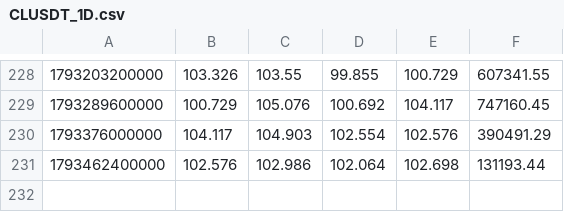
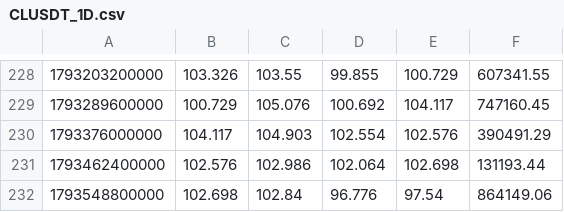
Before and after one commit to itsurslife/bitget-radar, a CSV file: CLUSDT_1D.csv, drawn as a sheet; only a part is shown, gaps mark what is left out; the diff names each change by its address in the sheet, - before the commit and + after, or states it on an @@ line.

```diff
--- a/CLUSDT_1D.csv
+++ b/CLUSDT_1D.csv
+row 232: 1793548800000 | 102.698 | 102.84 | 96.776 | 97.54 | 864149.06
```
Also changed, not shown: BTCUSDT_1D.csv, BTCUSDT_4H.csv, 8 other files.
